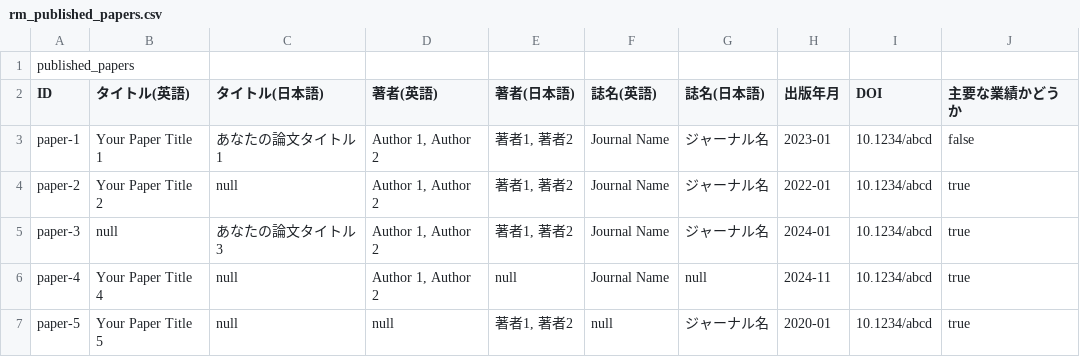
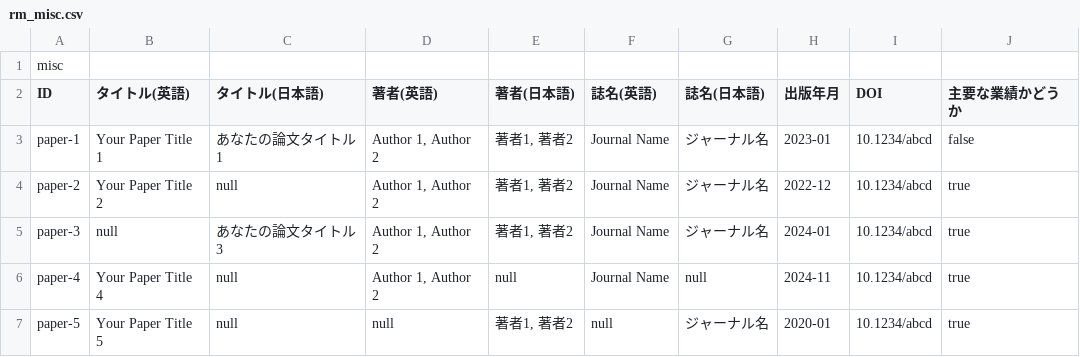
Before and after one commit to yu-nishiuchi-jk1pic/yu-nishiuchi-jk1pic.github.io, a CSV file: data/rm_misc.csv (was data/rm_published_papers.csv), drawn as a sheet.

Commit message:
update icon, add misc and change grants and awards from rm csv

```diff
--- a/data/rm_published_papers.csv
+++ b/data/rm_misc.csv
@@ -1,5 +1,5 @@
-published_papers
+misc
 ID,タイトル(英語),タイトル(日本語),著者(英語),著者(日本語),誌名(英語),誌名(日本語),出版年月,DOI,主要な業績かどうか
 paper-1,Your Paper Title 1,あなたの論文タイトル1,"Author 1, Author 2","著者1, 著者2",Journal Name,ジャーナル名,2023-01,10.1234/abcd,false
-paper-2,Your Paper Title 2,null,"Author 1, Author 2","著者1, 著者2",Journal Name,ジャーナル名,2022-01,10.1234/abcd,true
+paper-2,Your Paper Title 2,null,"Author 1, Author 2","著者1, 著者2",Journal Name,ジャーナル名,2022-12,10.1234/abcd,true
 paper-3,null,あなたの論文タイトル3,"Author 1, Author 2","著者1, 著者2",Journal Name,ジャーナル名,2024-01,10.1234/abcd,true
```
Also changed, not shown: 30 other files.
